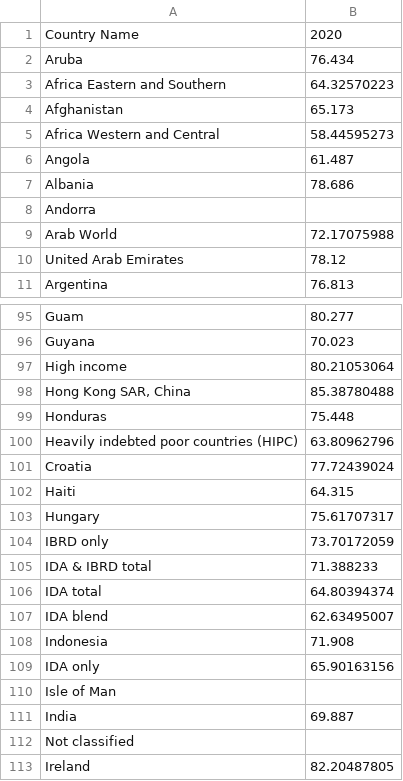
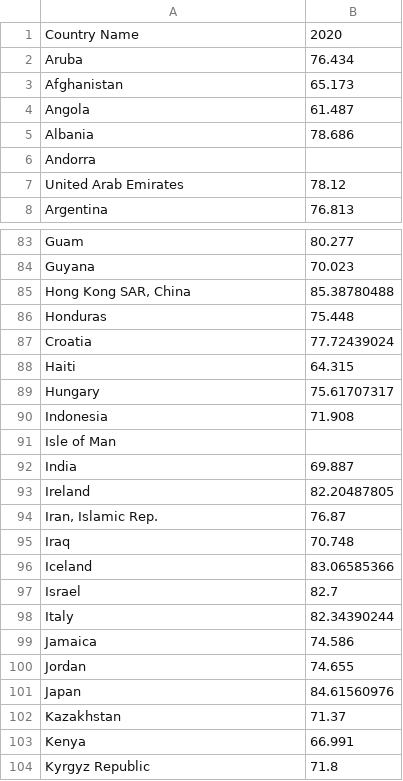
Before and after one commit to jber0020/FIT3179-Assignment-2, a CSV file: data/life_expectancy.csv, drawn as a sheet; only a part is shown, gaps mark what is left out; the shorter side is filled out with more unchanged rows; the diff covers the shown part only; the diff names each change by its address in the sheet, - before the commit and + after, or states it on an @@ line.

```diff
--- a/data/life_expectancy.csv
+++ b/data/life_expectancy.csv
-row 3: Africa Eastern and Southern | 64.32570223
-row 5: Africa Western and Central | 58.44595273
-row 9: Arab World | 72.17075988
-row 97: High income | 80.21053064
-row 100: Heavily indebted poor countries (HIPC) | 63.80962796
-row 104: IBRD only | 73.70172059
-row 105: IDA & IBRD total | 71.388233
-row 106: IDA total | 64.80394374
-row 107: IDA blend | 62.63495007
-row 109: IDA only | 65.90163156
-row 112: Not classified
```
Also changed, not shown: 35 removed rows elsewhere in this file, 4 other files.
